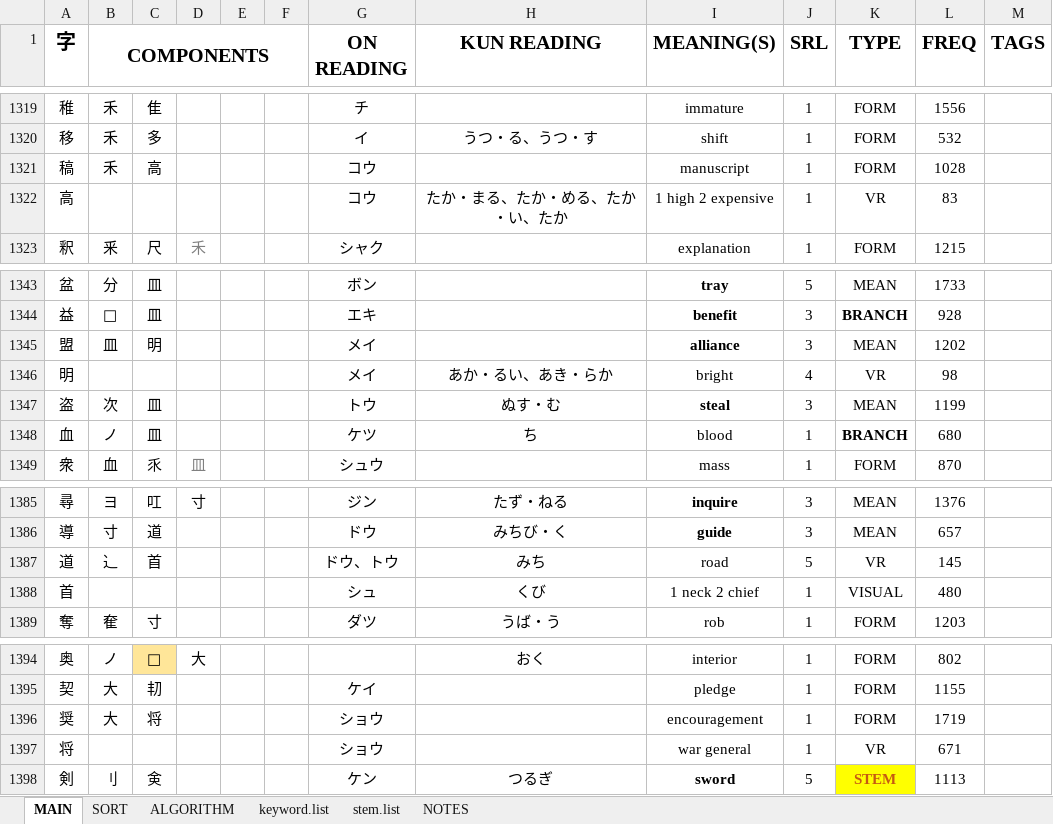
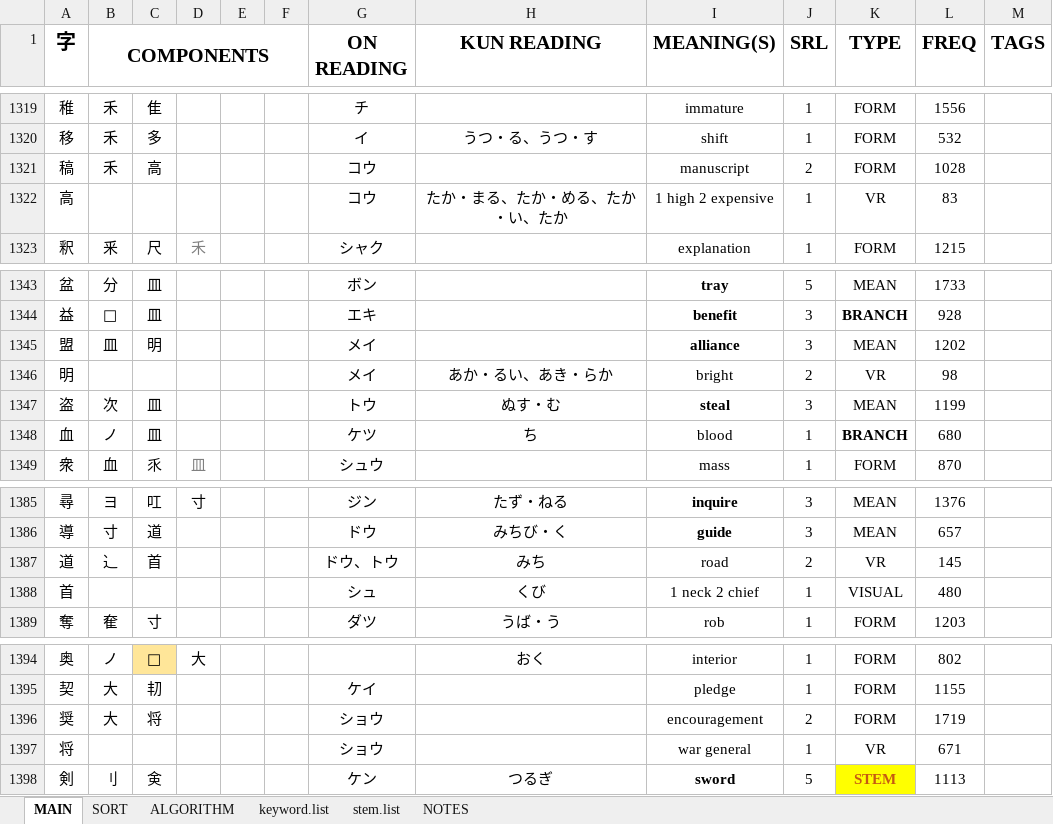
Before and after one commit to tonykoval/kanji-mbo, an Excel workbook: 1500 KANJI COMPONENTS - ver. 1.3.xlsx, sheet MAIN, drawn as a sheet; only a part is shown, gaps mark what is left out; values as stored, in another font and other column widths than the file's, no borders; the diff covers the shown part only; the diff names each change by its address in the sheet, - before the commit and + after, or states it on an @@ line.

```diff
--- a/1500 KANJI COMPONENTS - ver. 1.3.xlsx (sheet MAIN)
+++ b/1500 KANJI COMPONENTS - ver. 1.3.xlsx (sheet MAIN)
-J1321 (SRL): 1
+J1321 (SRL): 2
-J1346 (SRL): 4
+J1346 (SRL): 2
-J1387 (SRL): 5
+J1387 (SRL): 2
-J1396 (SRL): 1
+J1396 (SRL): 2
```
Also changed, not shown: 15 edited cells elsewhere in this sheet.
